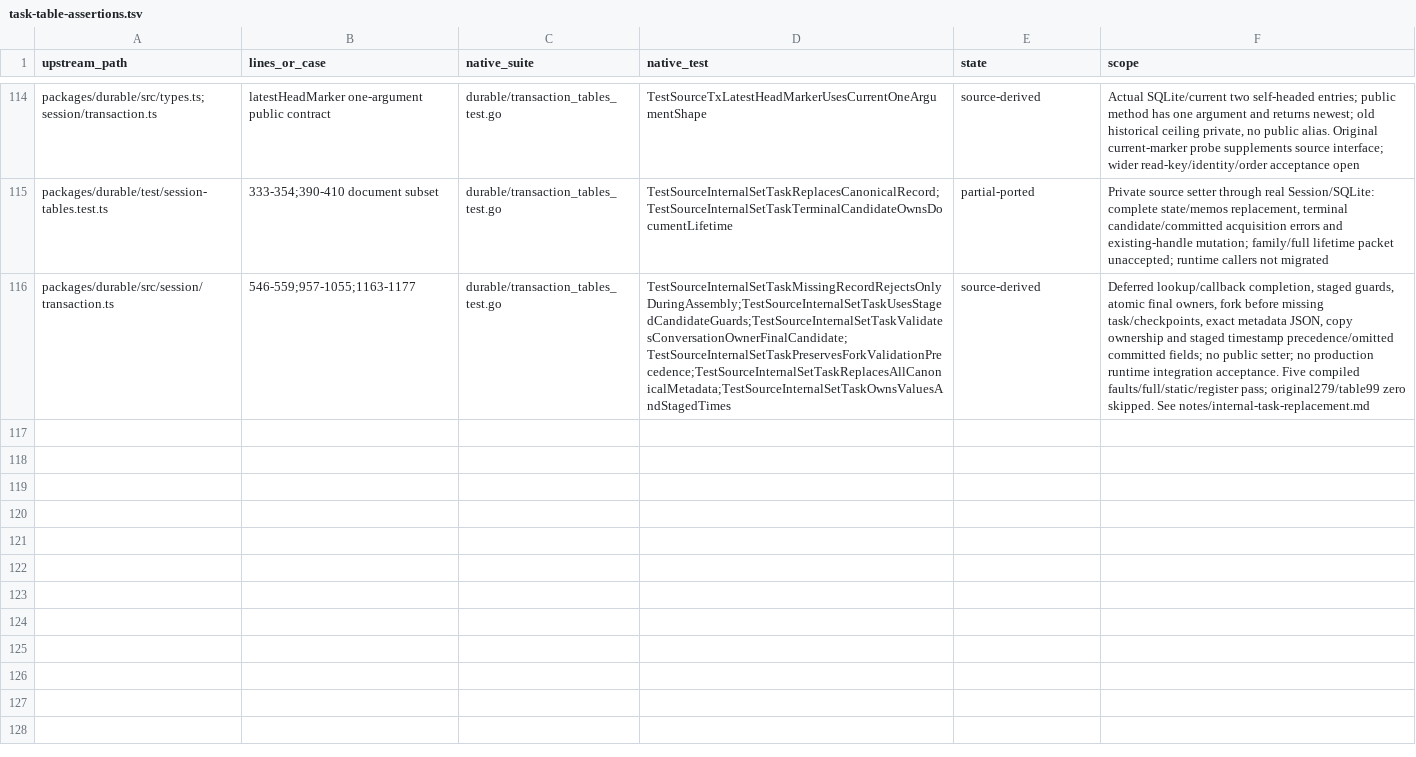
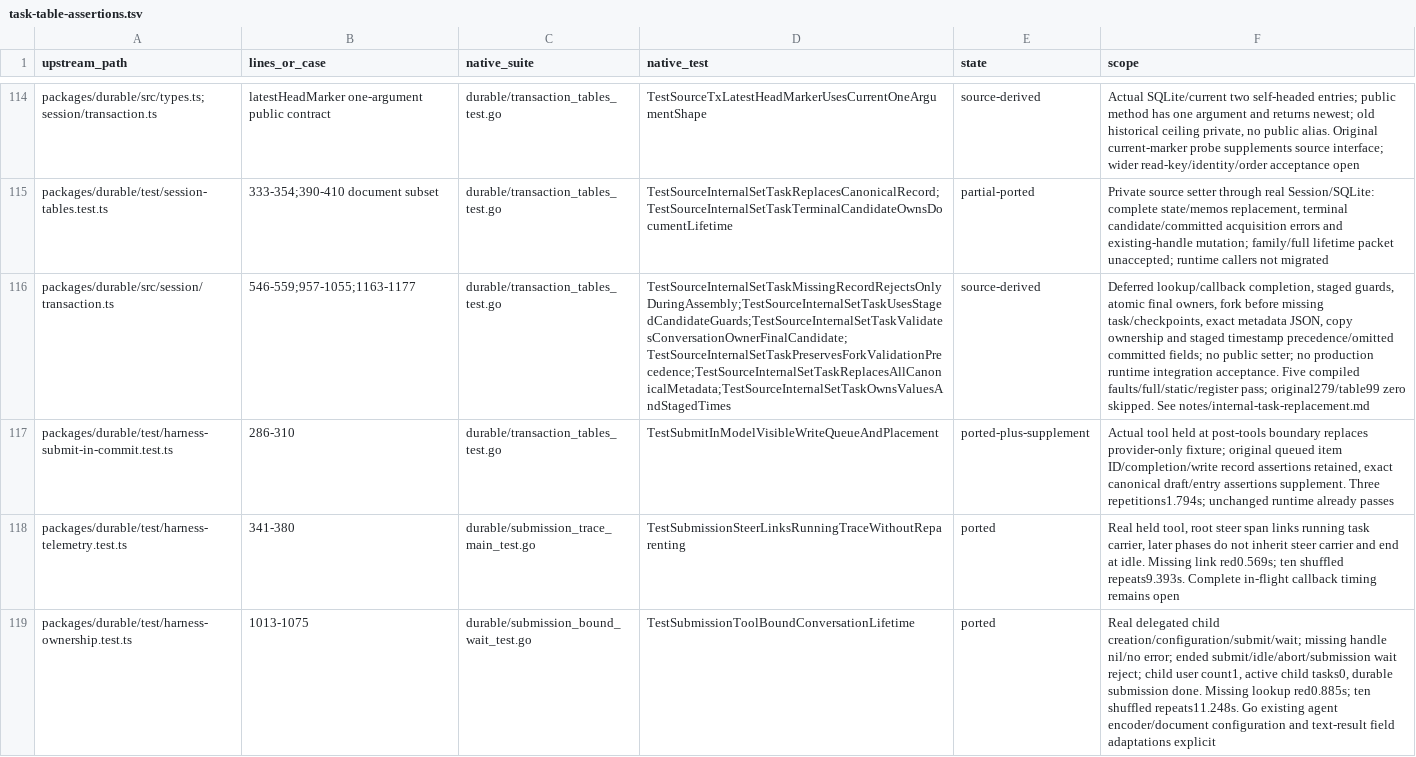
Before and after one commit to rcarmo/go-ai, a TSV file: docs/upstream-v1.5.0/task-table-assertions.tsv, drawn as a sheet; only a part is shown, gaps mark what is left out; the diff names each change by its address in the sheet, - before the commit and + after, or states it on an @@ line.

Commit message:
Port submission tool lifetime and steer trace packets

```diff
--- a/docs/upstream-v1.5.0/task-table-assertions.tsv
+++ b/docs/upstream-v1.5.0/task-table-assertions.tsv
+row 117: packages/durable/test/harness-submit-in-commit.test.ts | 286-310 | durable/transaction_tables_test.go | TestSubmitInModelVisibleWriteQueueAndPlacement | ported-plus-supplement | Actual tool held at post-tools boundary replaces provider-only fixture; original queued item ID/completion/write record assertions retained, exact canonical draft/entry assertions supplement. Three repetitions1.794s; unchanged runtime already passes
+row 118: packages/durable/test/harness-telemetry.test.ts | 341-380 | durable/submission_trace_main_test.go | TestSubmissionSteerLinksRunningTraceWithoutReparenting | ported | Real held tool, root steer span links running task carrier, later phases do not inherit steer carrier and end at idle. Missing link red0.569s; ten shuffled repeats9.393s. Complete in-flight callback timing remains open
+row 119: packages/durable/test/harness-ownership.test.ts | 1013-1075 | durable/submission_bound_wait_test.go | TestSubmissionToolBoundConversationLifetime | ported | Real delegated child creation/configuration/submit/wait; missing handle nil/no error; ended submit/idle/abort/submission wait reject; child user count1, active child tasks0, durable submission done. Missing lookup red0.885s; ten shuffled repeats11.248s. Go existing agent encoder/document configuration and text-result field adaptations explicit
```
Also changed, not shown: 13 other files.
